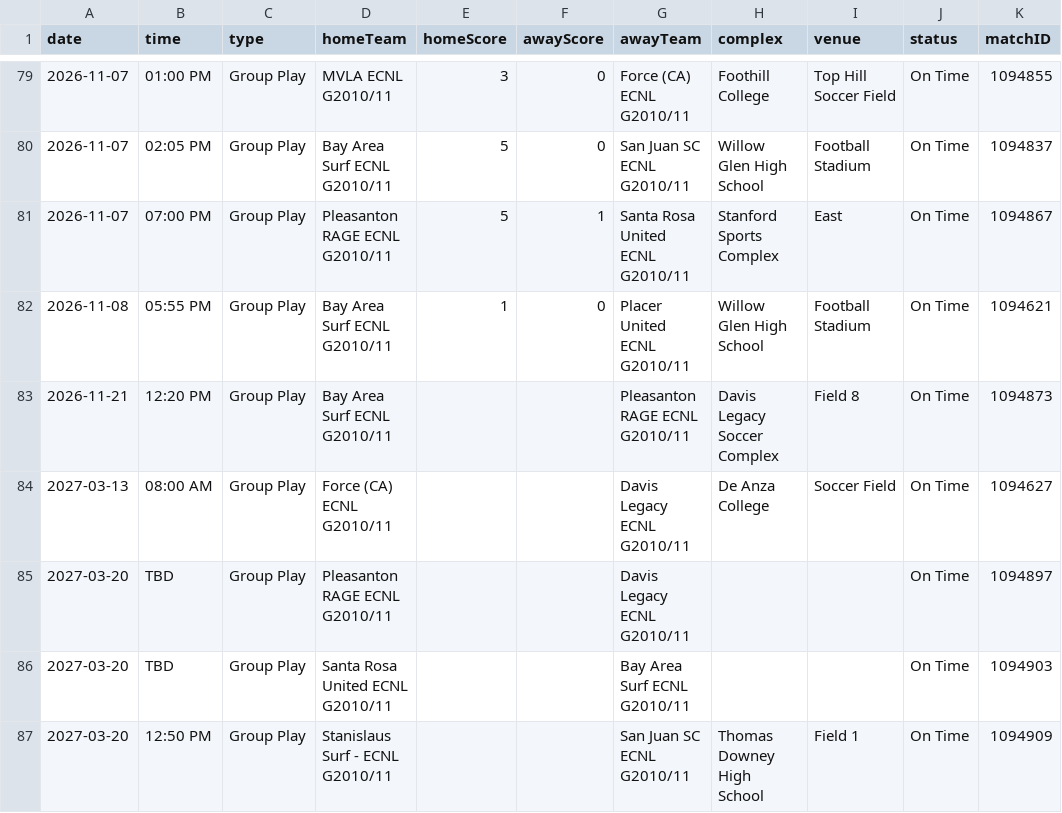
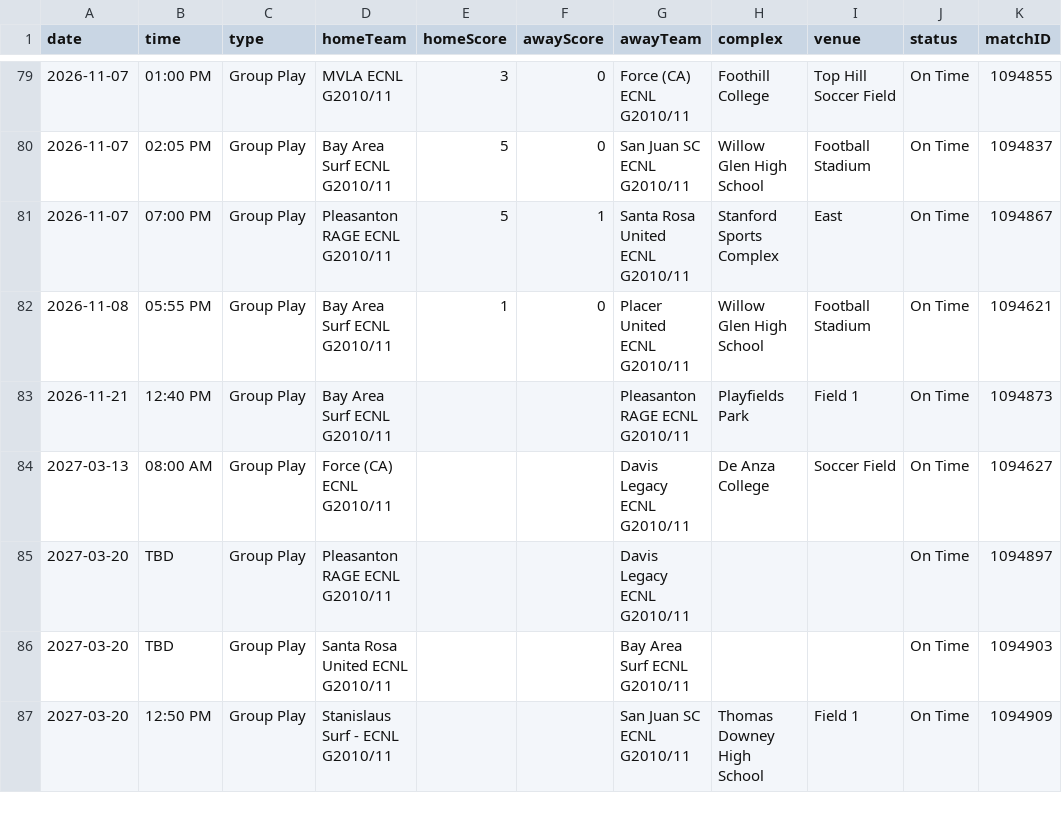
Before and after one commit to NextOneTwoLabs/ecnl-dashboard, a CSV file: export/2026-27/NorCal/GU16-ECNL.schedule.csv, drawn as a sheet; only a part is shown, gaps mark what is left out.

```diff
--- a/export/2026-27/NorCal/GU16-ECNL.schedule.csv
+++ b/export/2026-27/NorCal/GU16-ECNL.schedule.csv
@@ -82,3 +82,3 @@ date,time,type,homeTeam,homeScore,awayScore,awayTeam,complex,venue,status,matchI
 2026-11-08,05:55 PM,Group Play,Bay Area Surf ECNL G2010/11,1,0,Placer United ECNL G2010/11,Willow Glen High School,Football Stadium,On Time,1094621
-2026-11-21,12:20 PM,Group Play,Bay Area Surf ECNL G2010/11,,,Pleasanton RAGE ECNL G2010/11,Davis Legacy Soccer Complex,Field 8,On Time,1094873
+2026-11-21,12:40 PM,Group Play,Bay Area Surf ECNL G2010/11,,,Pleasanton RAGE ECNL G2010/11,Playfields Park,Field 1,On Time,1094873
 2027-03-13,08:00 AM,Group Play,Force (CA) ECNL G2010/11,,,Davis Legacy ECNL G2010/11,De Anza College,Soccer Field,On Time,1094627
```
Also changed, not shown: export/2026-27/NorCal/GU17-ECNL.schedule.csv, export/2026-27/NorCal/GU18-19-ECNL.schedule.csv, 7 other files.
